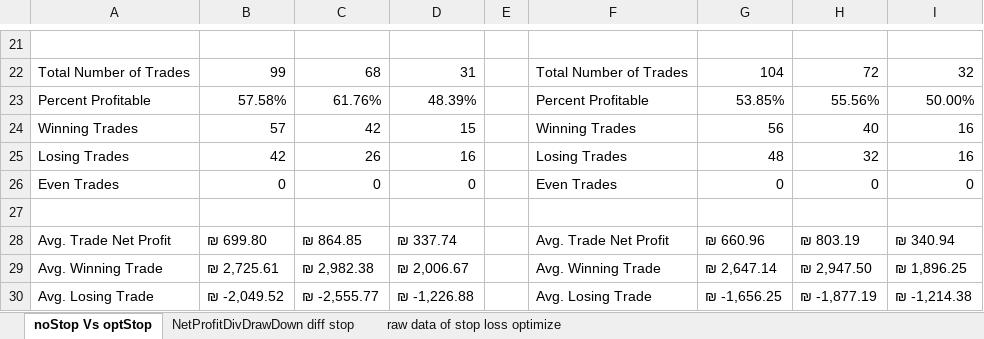
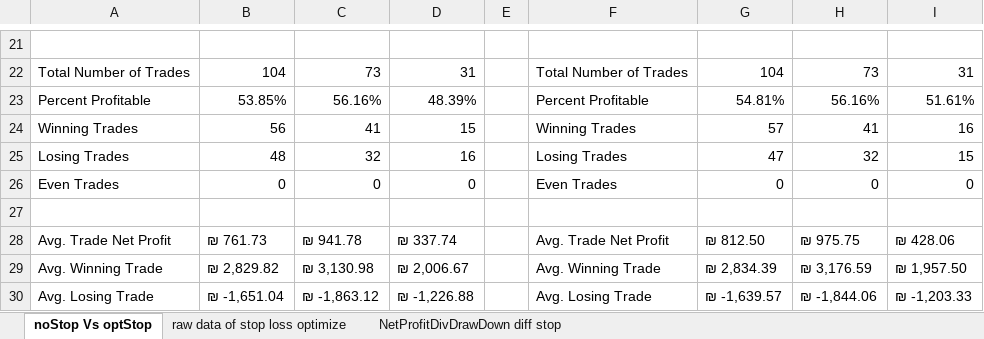
Before and after one commit to 2easy4wizzi/2016CourseAlgotrading, an Excel workbook: hw4/newVer/sol/C/compareAfterAddStopLoss.xlsx, sheet noStop Vs optStop, drawn as a sheet; only a part is shown, gaps mark what is left out; values as stored, in another font and other column widths than the file's, no cell formats; the diff covers the shown part only; the diff names each change by its address in the sheet, - before the commit and + after, or states it on an @@ line.

```diff
--- a/hw4/newVer/sol/C/compareAfterAddStopLoss.xlsx (sheet noStop Vs optStop)
+++ b/hw4/newVer/sol/C/compareAfterAddStopLoss.xlsx (sheet noStop Vs optStop)
@@ sheet tab order changed: noStop Vs optStop | raw data of stop loss optimize | NetProfitDivDrawDown diff stop @@
-B22: 99
+B22: 104
-C22: 68
+C22: 73
-H22: 72
+H22: 73
-I22: 32
+I22: 31
-B23: 57.58%
+B23: 53.85%
-C23: 61.76%
+C23: 56.16%
-G23: 53.85%
+G23: 54.81%
-H23: 55.56%
+H23: 56.16%
-I23: 50.00%
+I23: 51.61%
-B24: 57
+B24: 56
-C24: 42
+C24: 41
-G24: 56
+G24: 57
-H24: 40
+H24: 41
-B25: 42
+B25: 48
-C25: 26
+C25: 32
-G25: 48
+G25: 47
-I25: 16
+I25: 15
-B28: ₪ 699.80
+B28: ₪ 761.73
-C28: ₪ 864.85
+C28: ₪ 941.78
-G28: ₪ 660.96
+G28: ₪ 812.50
-H28: ₪ 803.19
+H28: ₪ 975.75
-I28: ₪ 340.94
+I28: ₪ 428.06
-B29: ₪ 2,725.61
+B29: ₪ 2,829.82
-C29: ₪ 2,982.38
+C29: ₪ 3,130.98
-G29: ₪ 2,647.14
+G29: ₪ 2,834.39
-H29: ₪ 2,947.50
+H29: ₪ 3,176.59
-I29: ₪ 1,896.25
+I29: ₪ 1,957.50
-B30: ₪ -2,049.52
+B30: ₪ -1,651.04
-C30: ₪ -2,555.77
+C30: ₪ -1,863.12
-G30: ₪ -1,656.25
+G30: ₪ -1,639.57
-H30: ₪ -1,877.19
+H30: ₪ -1,844.06
-I30: ₪ -1,214.38
+I30: ₪ -1,203.33
```
Also changed, not shown: 447 edited cells elsewhere in this sheet, sheet raw data of stop loss optimize, sheet NetProfitDivDrawDown diff stop, cell formats, charts or pictures, 4 other files.
